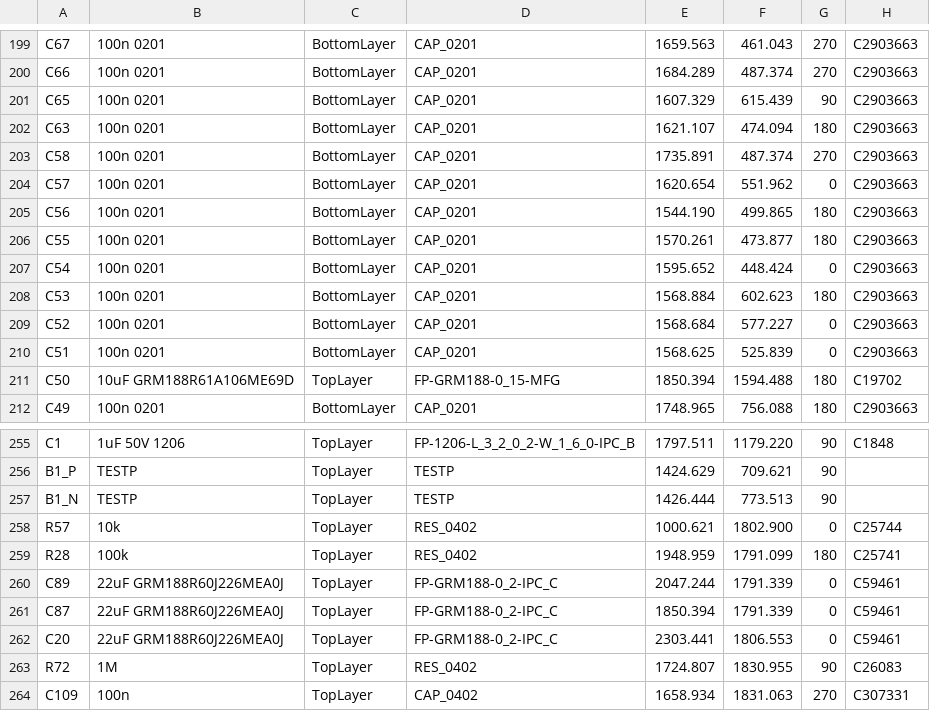
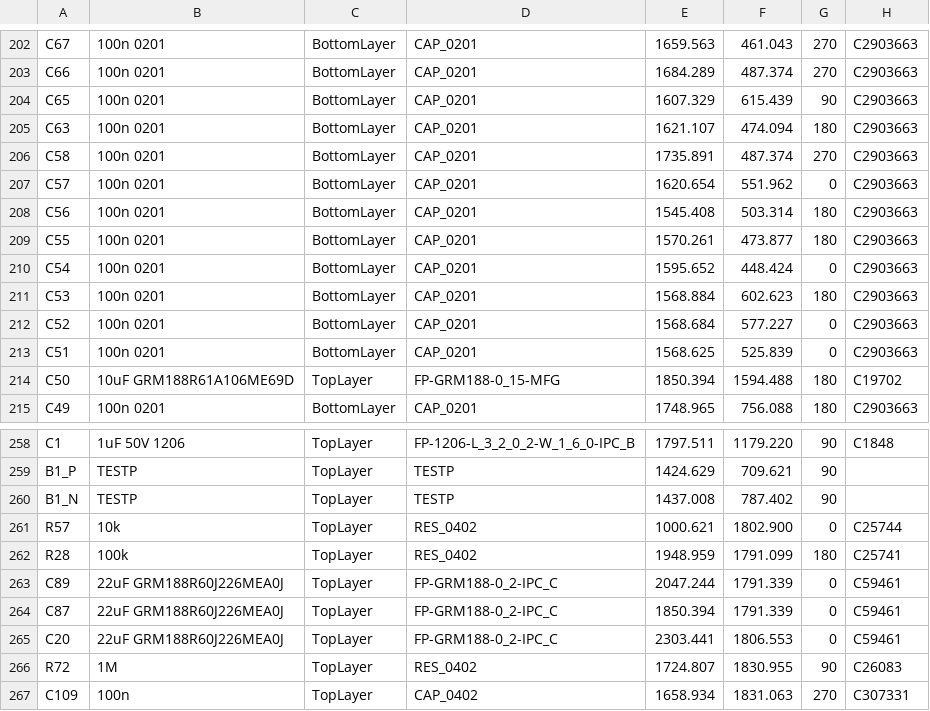
Before and after one commit to vkorehov/LEAKCAM, a CSV file: Project Outputs for LEAKCAM/Pick Place for MIFA.csv, drawn as a sheet; only a part is shown, gaps mark what is left out; addresses are those after the commit; the diff covers the shown part only; the diff names each change by its address in the sheet, - before the commit and + after, or states it on an @@ line.

```diff
--- a/Project Outputs for LEAKCAM/Pick Place for MIFA.csv
+++ b/Project Outputs for LEAKCAM/Pick Place for MIFA.csv
-E208: 1544.190
+E208: 1545.408
-F208: 499.865
+F208: 503.314
-E260: 1426.444
+E260: 1437.008
-F260: 773.513
+F260: 787.402
```
Also changed, not shown: 3 added rows and 11 edited cells elsewhere in this file, 22 other files.
